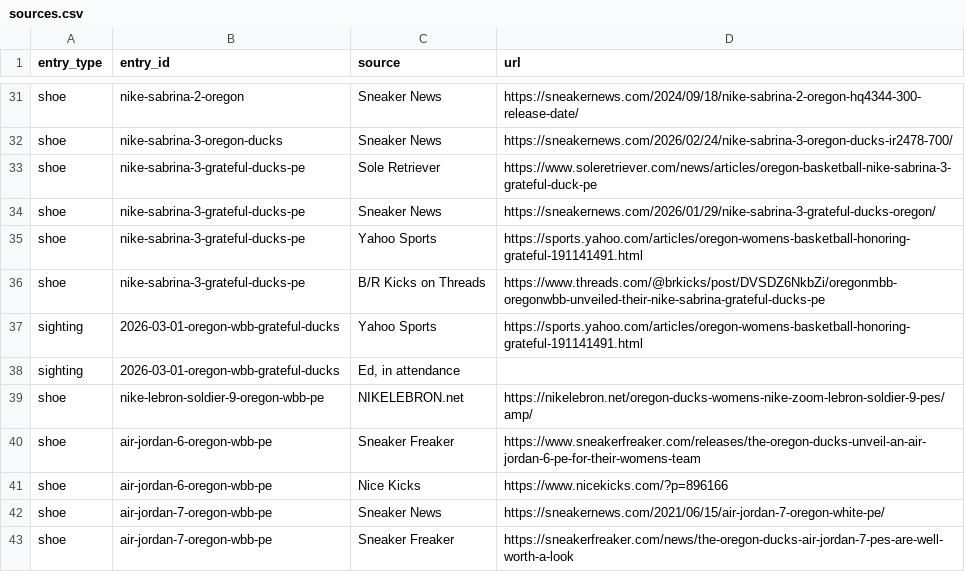
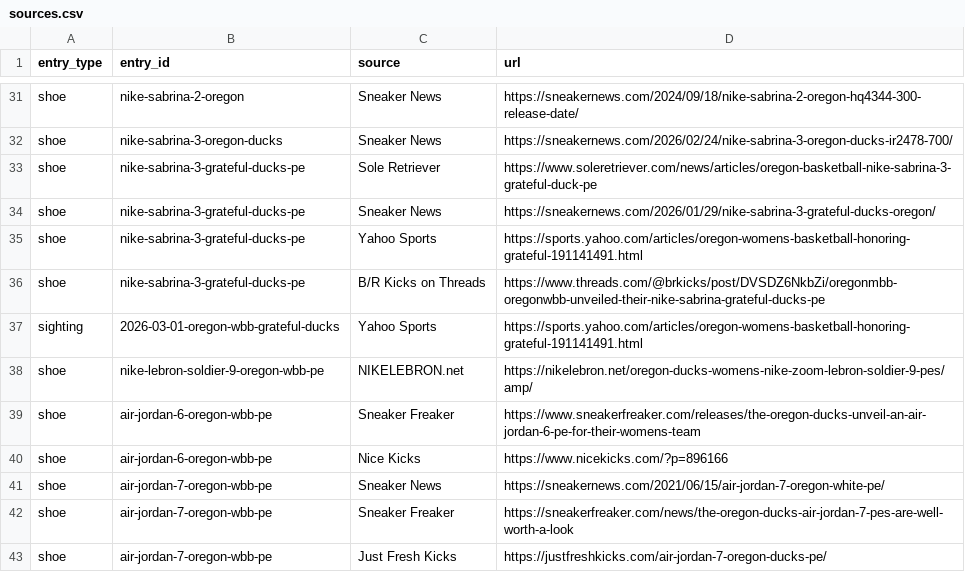
Before and after one commit to elcarrillo/wbb_kicks, a CSV file: data/sources.csv, drawn as a sheet; only a part is shown, gaps mark what is left out; the shorter side is filled out with more unchanged rows; the diff names each change by its address in the sheet, - before the commit and + after, or states it on an @@ line.

Commit message:
Remove personal attendance source from the Mar 1 game

```diff
--- a/data/sources.csv
+++ b/data/sources.csv
-row 38: sighting | 2026-03-01-oregon-wbb-grateful-ducks | Ed, in attendance
```
